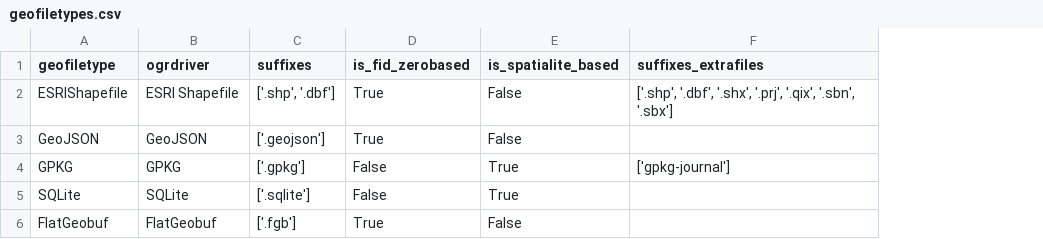
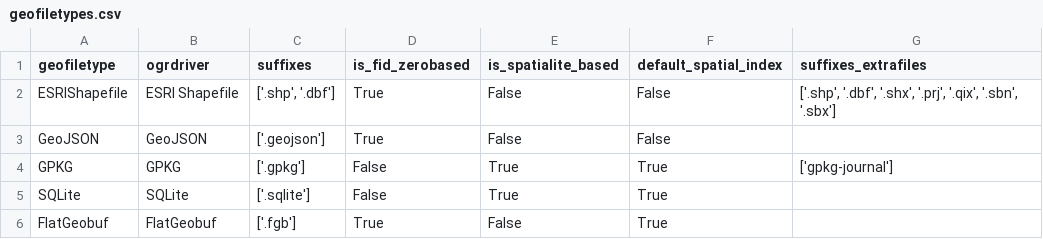
Before and after one commit to geofileops/geofileops, a CSV file: geofileops/util/geofiletypes.csv, drawn as a sheet; the diff names each change by its address in the sheet, - before the commit and + after, or states it on an @@ line.

Commit message:
ENH-don't-always-create-a-spatial-index-by-default

```diff
--- a/geofileops/util/geofiletypes.csv
+++ b/geofileops/util/geofiletypes.csv
+column F (default_spatial_index), rows 2-6: False | False | True | True | True
```
Also changed, not shown: 7 other files.
